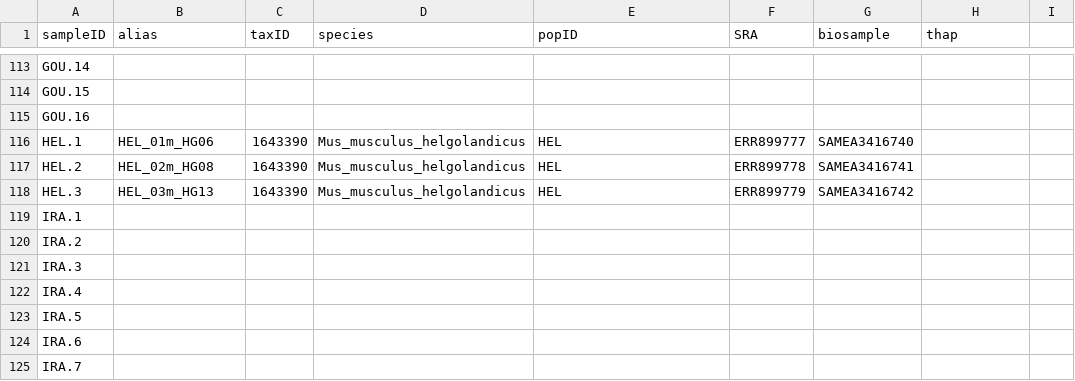
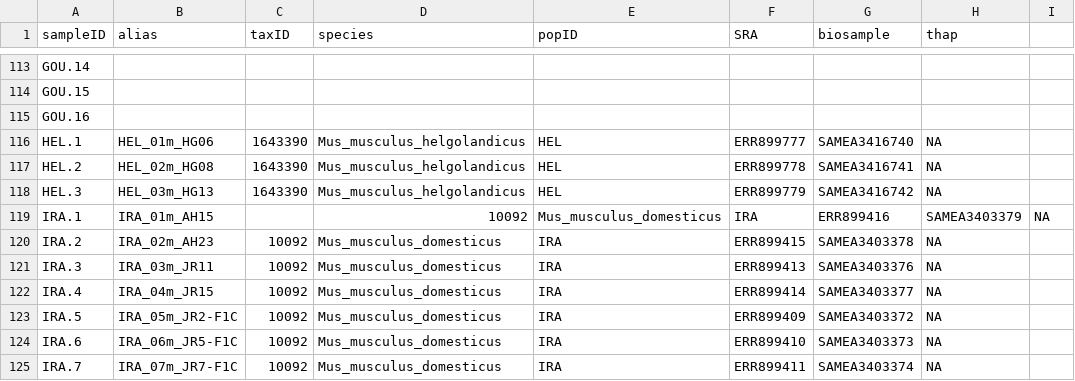
Before and after one commit to StatisticalPopulationGenomics-2ndEd/PopGenMice_Chapter, a TSV file: mm39_mapping/samples.tsv, drawn as a sheet; only a part is shown, gaps mark what is left out; the diff covers the shown part only.

Commit message:
Update samples.tsv

```diff
--- a/mm39_mapping/samples.tsv
+++ b/mm39_mapping/samples.tsv
@@ -115,11 +115,11 @@ GOU.15
 GOU.16	
-HEL.1	HEL_01m_HG06	1643390	Mus_musculus_helgolandicus	HEL	ERR899777	SAMEA3416740
-HEL.2	HEL_02m_HG08	1643390	Mus_musculus_helgolandicus	HEL	ERR899778	SAMEA3416741
-HEL.3	HEL_03m_HG13	1643390	Mus_musculus_helgolandicus	HEL	ERR899779	SAMEA3416742
-IRA.1	
-IRA.2	
-IRA.3	
-IRA.4	
-IRA.5	
-IRA.6	
-IRA.7	
+HEL.1	HEL_01m_HG06	1643390	Mus_musculus_helgolandicus	HEL	ERR899777	SAMEA3416740	NA
+HEL.2	HEL_02m_HG08	1643390	Mus_musculus_helgolandicus	HEL	ERR899778	SAMEA3416741	NA
+HEL.3	HEL_03m_HG13	1643390	Mus_musculus_helgolandicus	HEL	ERR899779	SAMEA3416742	NA
+IRA.1	IRA_01m_AH15		10092	Mus_musculus_domesticus	IRA	ERR899416	SAMEA3403379	NA
+IRA.2	IRA_02m_AH23	10092	Mus_musculus_domesticus	IRA	ERR899415	SAMEA3403378	NA
+IRA.3	IRA_03m_JR11	10092	Mus_musculus_domesticus	IRA	ERR899413	SAMEA3403376	NA
+IRA.4	IRA_04m_JR15	10092	Mus_musculus_domesticus	IRA	ERR899414	SAMEA3403377	NA
+IRA.5	IRA_05m_JR2-F1C	10092	Mus_musculus_domesticus	IRA	ERR899409	SAMEA3403372	NA
+IRA.6	IRA_06m_JR5-F1C	10092	Mus_musculus_domesticus	IRA	ERR899410	SAMEA3403373	NA
+IRA.7	IRA_07m_JR7-F1C	10092	Mus_musculus_domesticus	IRA	ERR899411	SAMEA3403374	NA
```
Also changed, not shown: 7 edited cells elsewhere in this file.
